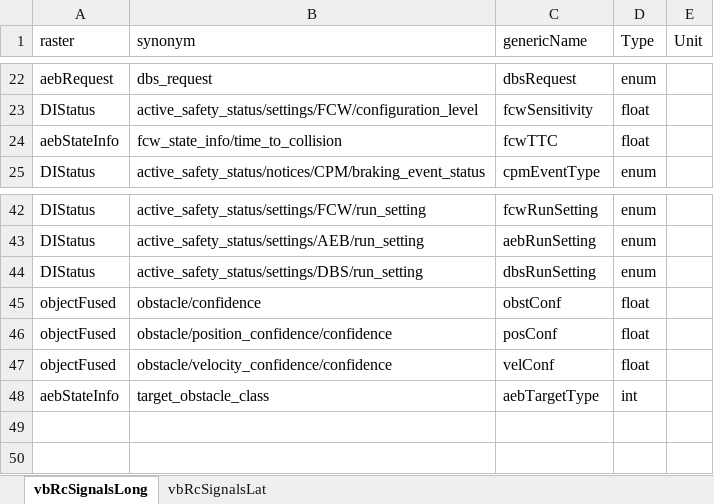
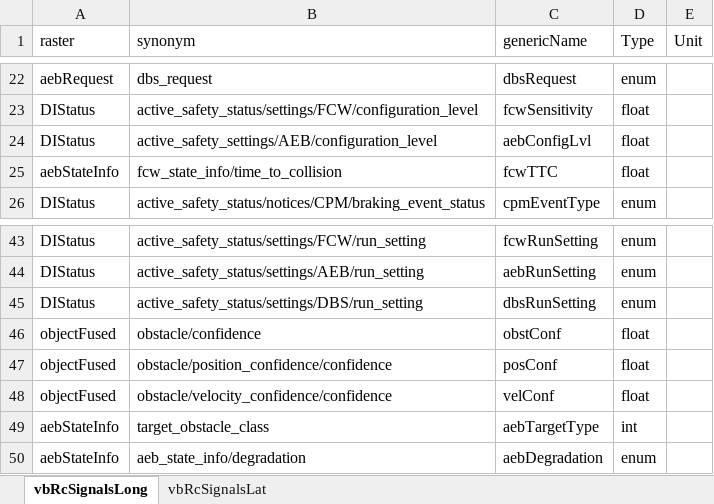
Before and after one commit to codeFarmerJack/AEB_KPI_Project, an Excel workbook: src/config/signal_map.xlsx, sheet vbRcSignalsLong, drawn as a sheet; only a part is shown, gaps mark what is left out; values as stored, in another font and other column widths than the file's, no borders; the diff names each change by its address in the sheet, - before the commit and + after, or states it on an @@ line.

```diff
--- a/src/config/signal_map.xlsx (sheet vbRcSignalsLong)
+++ b/src/config/signal_map.xlsx (sheet vbRcSignalsLong)
+row 24: DIStatus | active_safety_settings/AEB/configuration_level | aebConfigLvl | float
+row 50: aebStateInfo | aeb_state_info/degradation | aebDegradation | enum
```
Also changed, not shown: src/config/kpi_as_long.xlsx, 2 other files.
